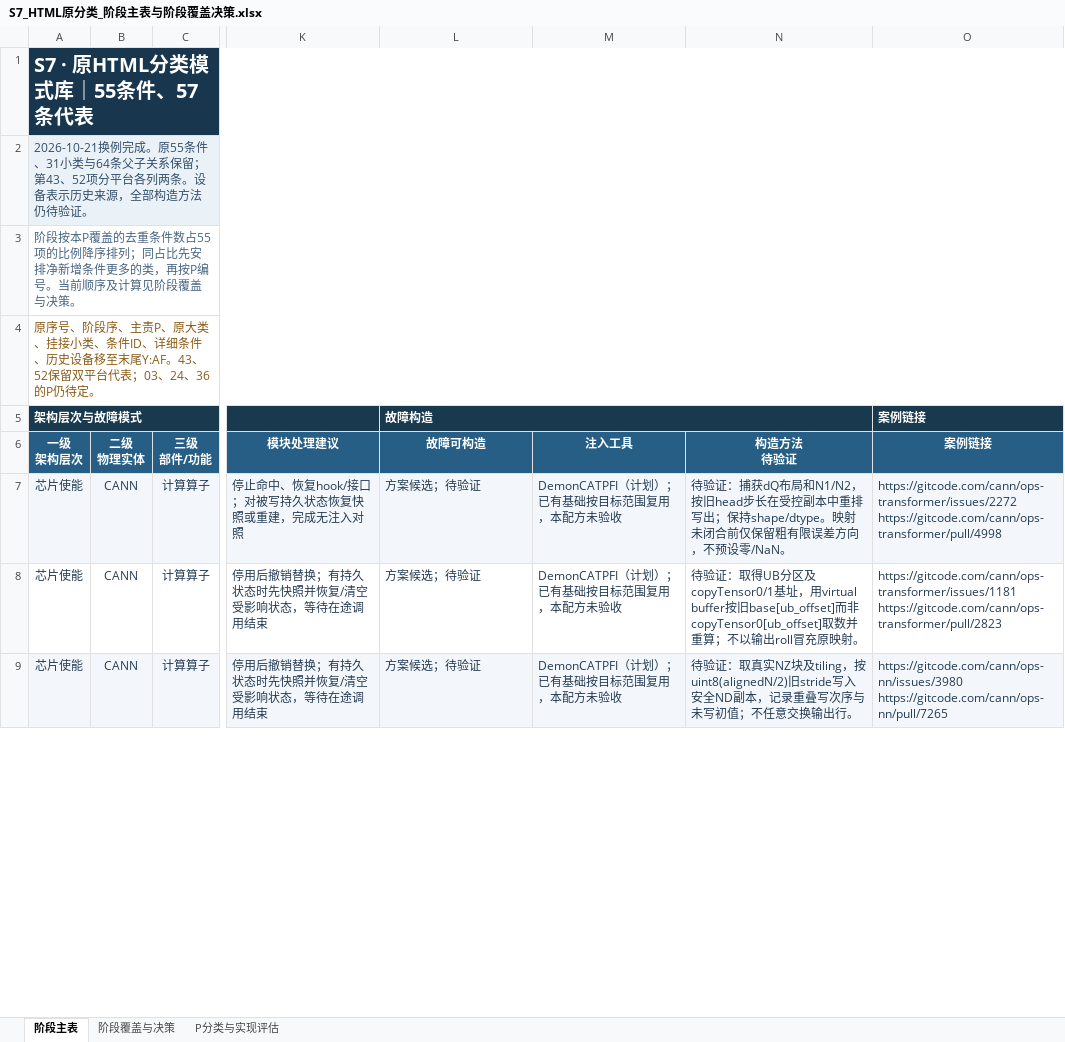
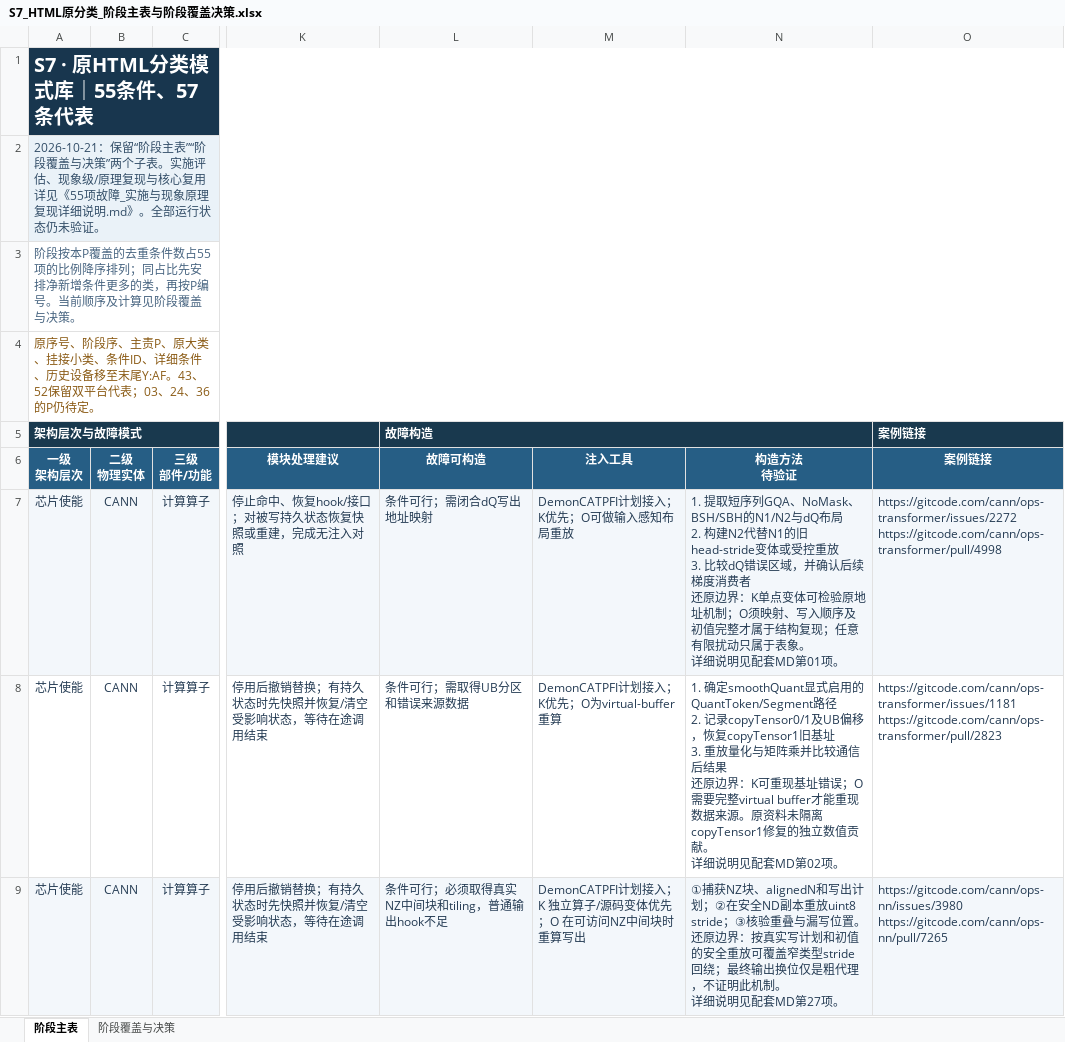
Before and after one commit to spike677/vllm_ascend_op_fi, an Excel workbook: docs/fault_library/s7-r2/S7_HTML原分类_阶段主表与阶段覆盖决策.xlsx, sheet 阶段主表, drawn as a sheet; only a part is shown, gaps mark what is left out; values as stored, in another font and other column widths than the file's, no borders; table styles not drawn; ↵ is a line break in a cell; the diff covers the shown part only; the diff names each change by its address in the sheet, - before the commit and + after, or states it on an @@ line.

```diff
--- a/docs/fault_library/s7-r2/S7_HTML原分类_阶段主表与阶段覆盖决策.xlsx (sheet 阶段主表)
+++ b/docs/fault_library/s7-r2/S7_HTML原分类_阶段主表与阶段覆盖决策.xlsx (sheet 阶段主表)
-sheet tab: P分类与实现评估
-A2 (一级 架构层次): 2026-10-21换例完成。原55条件、31小类与64条父子关系保留；第43、52项分平台各列两条。设备表示历史来源，全部构造方法仍待验证。
+A2 (一级 架构层次): 2026-10-21：保留“阶段主表”“阶段覆盖与决策”两个子表。实施评估、现象级/原理复现与核心复用详见《55项故障_实施与现象原理复现详细说明.md》。全部运行状态仍未验证。
-L7 (故障可构造): 方案候选；待验证
+L7 (故障可构造): 条件可行；需闭合dQ写出地址映射
-M7 (注入工具): DemonCATPFI（计划）；已有基础按目标范围复用，本配方未验收
+M7 (注入工具): DemonCATPFI计划接入； ↵ K优先；O可做输入感知布局重放
-N7 (构造方法 待验证): 待验证：捕获dQ布局和N1/N2，按旧head步长在受控副本中重排写出；保持shape/dtype。映射未闭合前仅保留粗有限误差方向，不预设零/NaN。
+N7 (构造方法 待验证): 1. 提取短序列GQA、NoMask、BSH/SBH的N1/N2与dQ布局 ↵ 2. 构建N2代替N1的旧head-stride变体或受控重放 ↵ 3. 比较dQ错误区域，并确认后续梯度消费者 ↵ 还原边界：K单点变体可检验原地址机制；O须映射、写入顺序及初值完整才属于结构复现；任意有限扰动只属于表象。 ↵ 详细说明见配套MD第01项。
-L8 (故障可构造): 方案候选；待验证
+L8 (故障可构造): 条件可行；需取得UB分区和错误来源数据
-M8 (注入工具): DemonCATPFI（计划）；已有基础按目标范围复用，本配方未验收
+M8 (注入工具): DemonCATPFI计划接入； ↵ K优先；O为virtual-buffer重算
-N8 (构造方法 待验证): 待验证：取得UB分区及copyTensor0/1基址，用virtual buffer按旧base[ub_offset]而非copyTensor0[ub_offset]取数并重算；不以输出roll冒充原映射。
+N8 (构造方法 待验证): 1. 确定smoothQuant显式启用的QuantToken/Segment路径 ↵ 2. 记录copyTensor0/1及UB偏移，恢复copyTensor1旧基址 ↵ 3. 重放量化与矩阵乘并比较通信后结果 ↵ 还原边界：K可重现基址错误；O需要完整virtual buffer才能重现数据来源。原资料未隔离copyTensor1修复的独立数值贡献。 ↵ 详细说明见配套MD第02项。
-L9 (故障可构造): 方案候选；待验证
+L9 (故障可构造): 条件可行；必须取得真实NZ中间块和tiling，普通输出hook不足
-M9 (注入工具): DemonCATPFI（计划）；已有基础按目标范围复用，本配方未验收
+M9 (注入工具): DemonCATPFI计划接入； ↵ K 独立算子/源码变体优先；O 在可访问NZ中间块时重算写出
-N9 (构造方法 待验证): 待验证：取真实NZ块及tiling，按uint8(alignedN/2)旧stride写入安全ND副本，记录重叠写次序与未写初值；不任意交换输出行。
+N9 (构造方法 待验证): ①捕获NZ块、alignedN和写出计划；②在安全ND副本重放uint8 stride；③核验重叠与漏写位置。 ↵ 还原边界：按真实写计划和初值的安全重放可覆盖窄类型stride回绕；最终输出换位仅是粗代理，不证明此机制。 ↵ 详细说明见配套MD第27项。
```
Also changed, not shown: 162 edited cells elsewhere in this sheet, sheet 阶段覆盖与决策, 1 other file.
